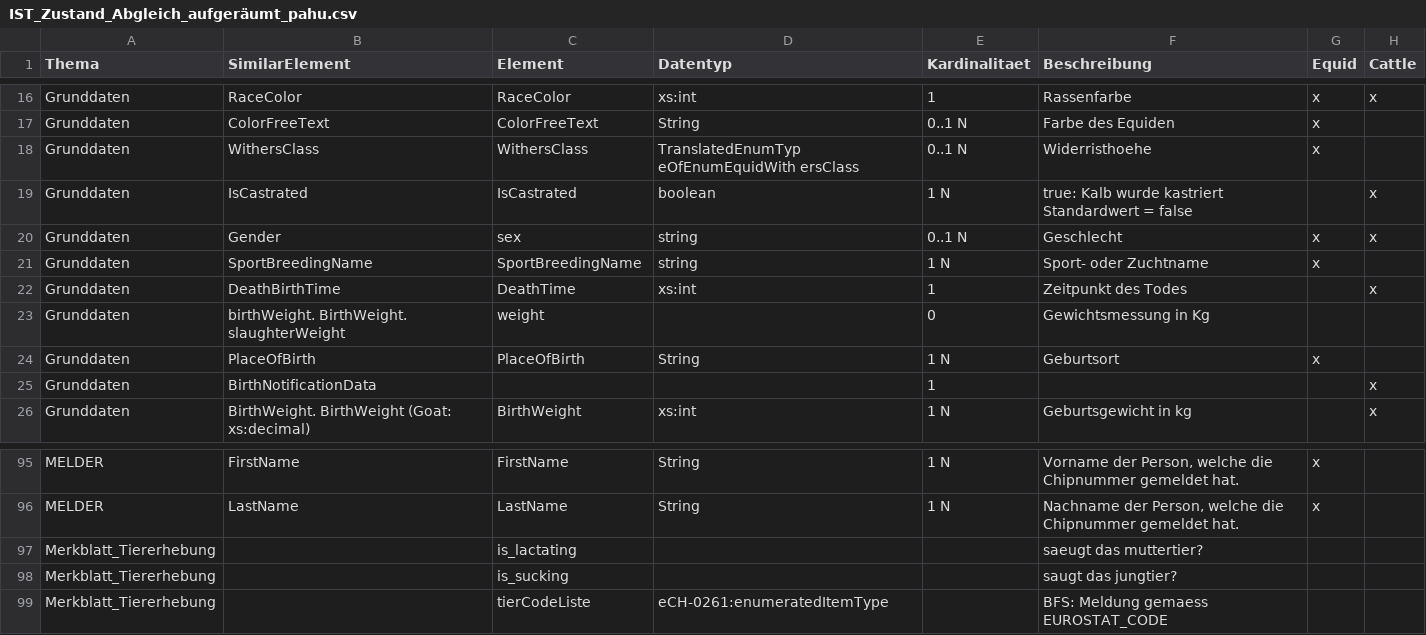
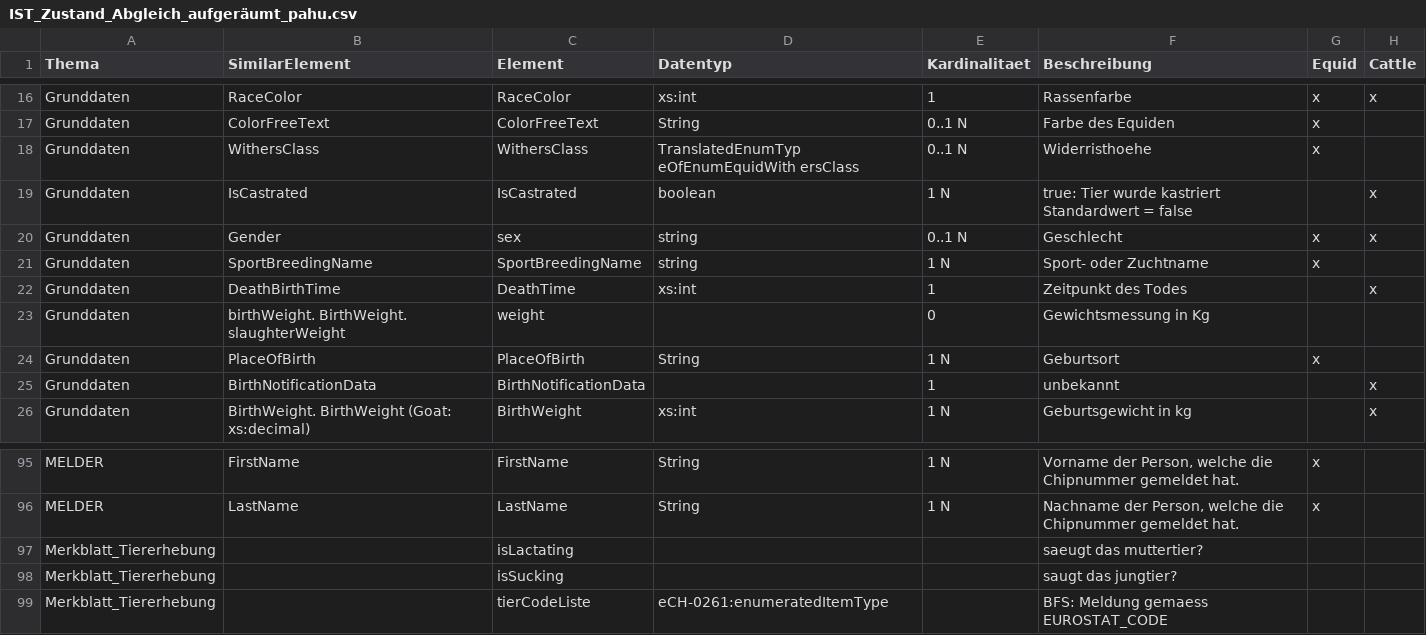
Before and after one commit to blw-ofag-ufag/eCH-02XX, a CSV file: IST_Zustand_Abgleich_aufgeräumt_pahu.csv, drawn as a sheet; only a part is shown, gaps mark what is left out; the diff names each change by its address in the sheet, - before the commit and + after, or states it on an @@ line.

Commit message:
v2 for python script and csv. csv now in english for themes & types. script: delet 'short' & improve looping through dataframe with column names instead of numbers

```diff
--- a/IST_Zustand_Abgleich_aufgeräumt_pahu.csv
+++ b/IST_Zustand_Abgleich_aufgeräumt_pahu.csv
-F19 (Beschreibung): true: Kalb wurde kastriert…
+F19 (Beschreibung): true: Tier wurde kastriert…
-C25 (Element): (empty)
+C25 (Element): BirthNotificationData
-F25 (Beschreibung): (empty)
+F25 (Beschreibung): unbekannt
-C97 (Element): is_lactating
+C97 (Element): isLactating
-C98 (Element): is_sucking
+C98 (Element): isSucking
```
Also changed, not shown: 4 other files.
